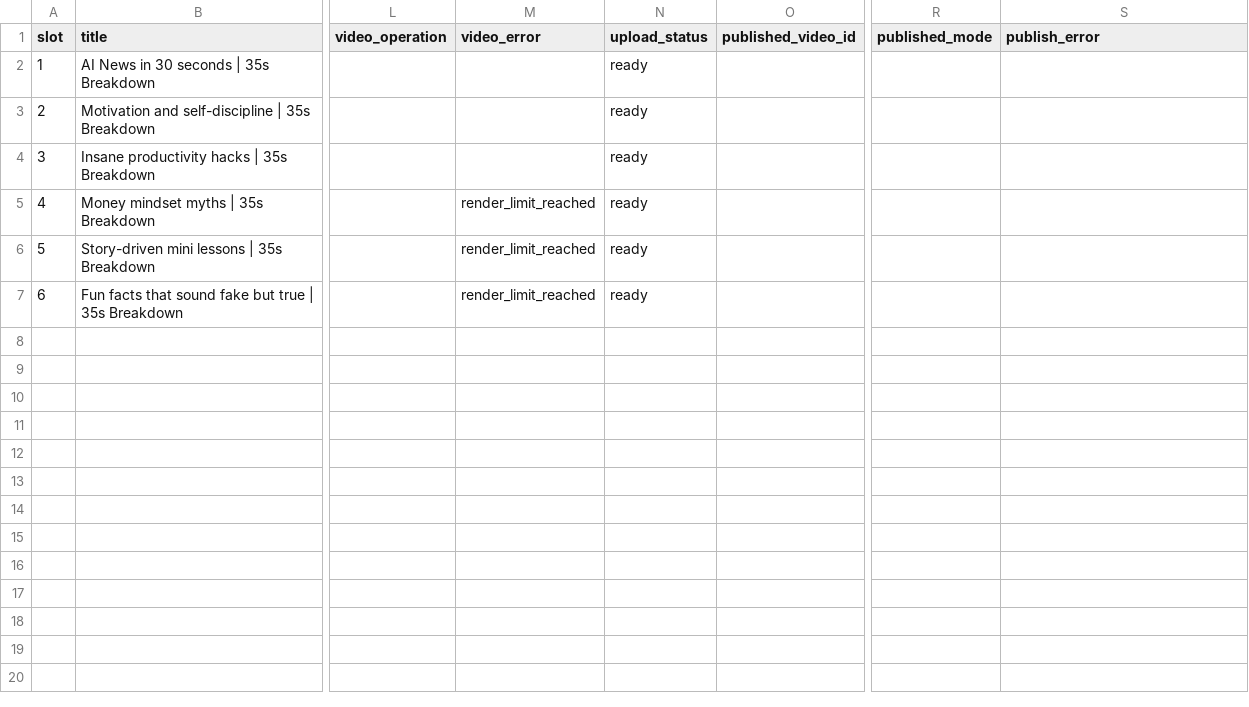
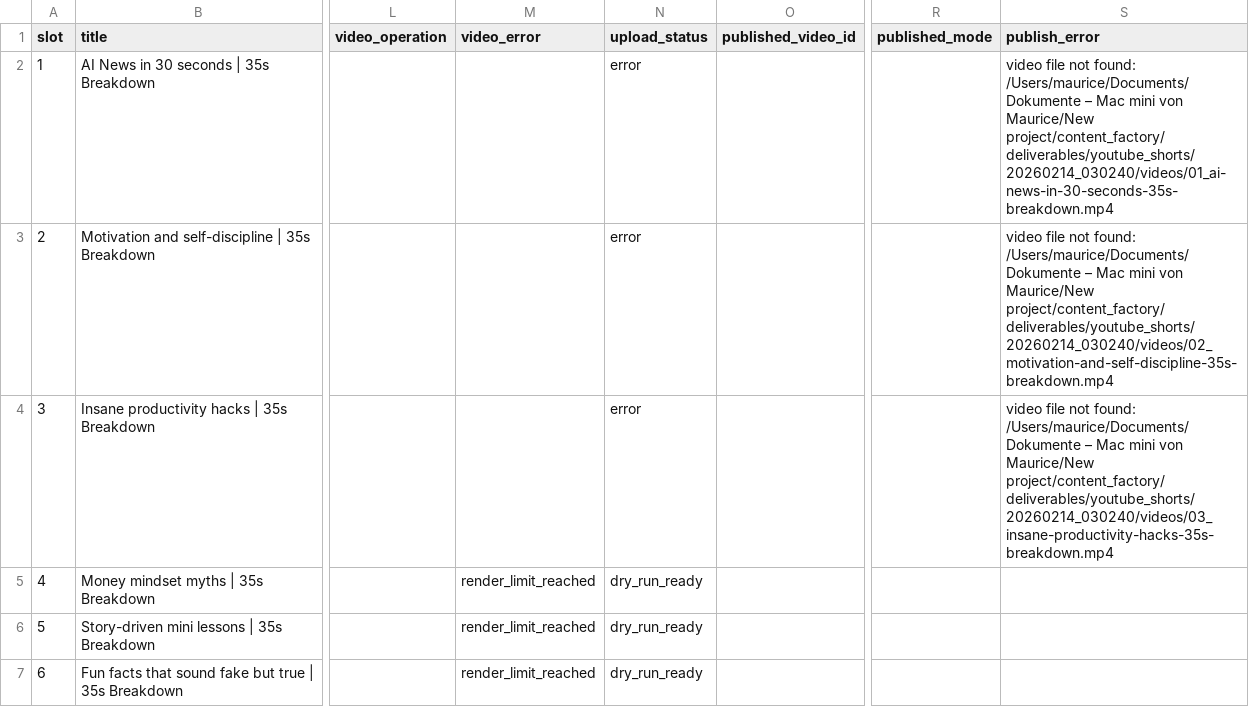
Before and after one commit to Maurice-AIEMPIRE/AIEmpire-Core, a CSV file: content_factory/deliverables/youtube_shorts/20260214_030240/publish_queue.csv, drawn as a sheet; only a part is shown, gaps mark what is left out; the diff names each change by its address in the sheet, - before the commit and + after, or states it on an @@ line.

Commit message:
chore(auto): runtime sync [shorts_revenue] run 3/16 2026-02-14T13:25:15Z

```diff
--- a/content_factory/deliverables/youtube_shorts/20260214_030240/publish_queue.csv
+++ b/content_factory/deliverables/youtube_shorts/20260214_030240/publish_queue.csv
-N2:N4 (upload_status): ready
+N2:N4 (upload_status): error
-S2 (publish_error): (empty)
+S2 (publish_error): video file not found: /Users/maurice/Documents/Dokumente – Mac mini von Maurice/New project/content_factory/deliverables/youtube_shorts/20260214_030240/videos/01_ai-news-in-30-seconds-35s-breakdown.mp4
-S3 (publish_error): (empty)
+S3 (publish_error): video file not found: /Users/maurice/Documents/Dokumente – Mac mini von Maurice/New project/content_factory/deliverables/youtube_shorts/20260214_030240/videos/02_motivation-and-self-discipline-35s-breakdown.mp4
-S4 (publish_error): (empty)
+S4 (publish_error): video file not found: /Users/maurice/Documents/Dokumente – Mac mini von Maurice/New project/content_factory/deliverables/youtube_shorts/20260214_030240/videos/03_insane-productivity-hacks-35s-breakdown.mp4
-N5:N7 (upload_status): ready
+N5:N7 (upload_status): dry_run_ready
```
Also changed, not shown: content_factory/deliverables/shorts_revenue/20260214_140816/youtube_publish_queue.csv, 4 other files.
